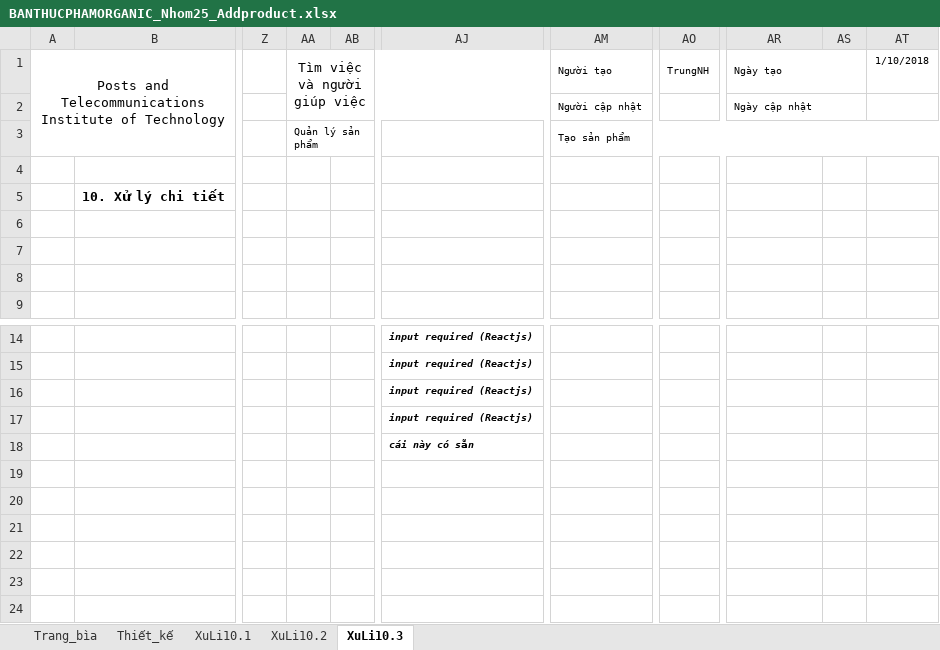
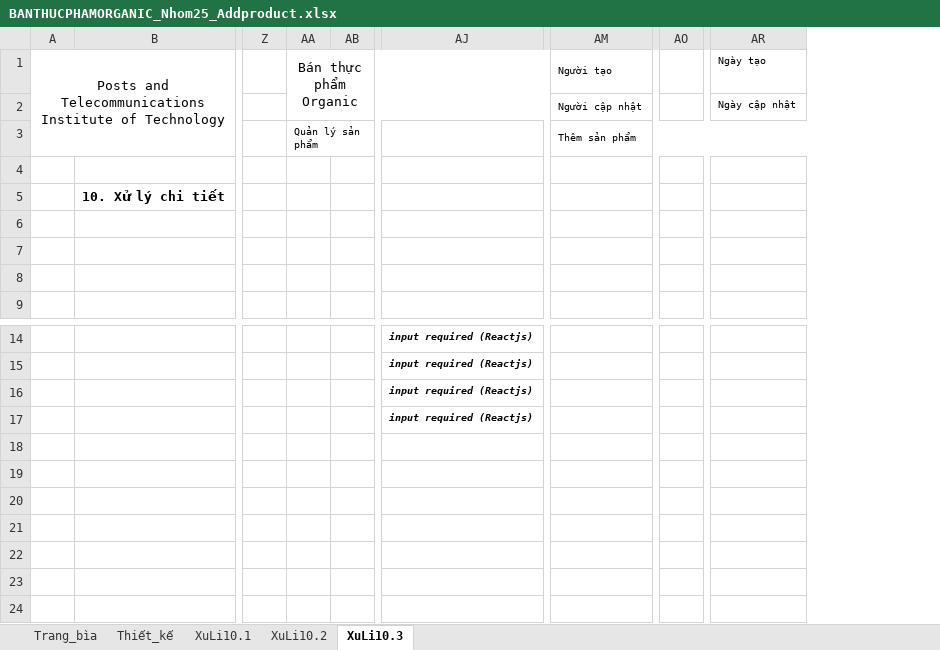
Before and after one commit to TuiTenTuan/eCommerce-Organic, an Excel workbook: BaoCaoDinhKy/BaoCaoLan2/BANTHUCPHAMORGANIC_Nhom25_Addproduct.xlsx, sheet XuLi10.3, drawn as a sheet; only a part is shown, gaps mark what is left out; values as stored, in another font and other column widths than the file's, no borders; charts and pictures not drawn; removed rows and columns are numbered as before the commit, all else as after; the diff names each change by its address in the sheet, - before the commit and + after, or states it on an @@ line.

```diff
--- a/BaoCaoDinhKy/BaoCaoLan2/BANTHUCPHAMORGANIC_Nhom25_Addproduct.xlsx (sheet XuLi10.3)
+++ b/BaoCaoDinhKy/BaoCaoLan2/BANTHUCPHAMORGANIC_Nhom25_Addproduct.xlsx (sheet XuLi10.3)
-column AO, row 1: TrungNH
+column AO, empty
-column AS, empty
-column AT, row 1: 1/10/2018
-AA1: Tìm việc và người giúp việc
+AA1: Bán thực phẩm Organic
-AR1:AS1 merged
-AR2:AS2 merged
-AM3: Tạo sản phẩm
+AM3: Thêm sản phẩm
-AJ18: cái này có sẵn
+AJ18: (empty)
```
Also changed, not shown: sheet XuLi10.2, sheet Trang_bìa, sheet XuLi10.1, sheet Thiết_kế, 1 other file.
